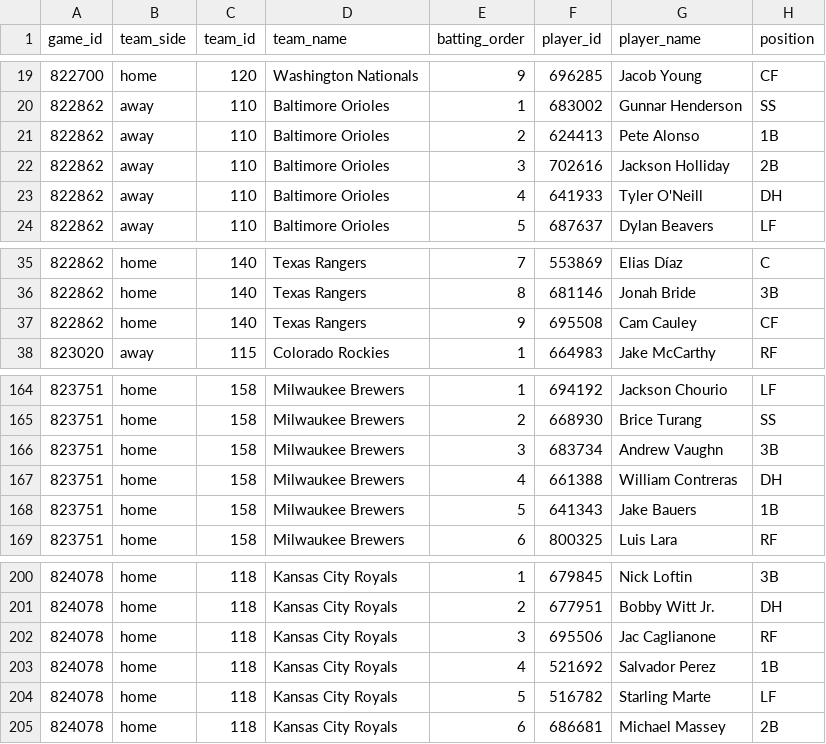
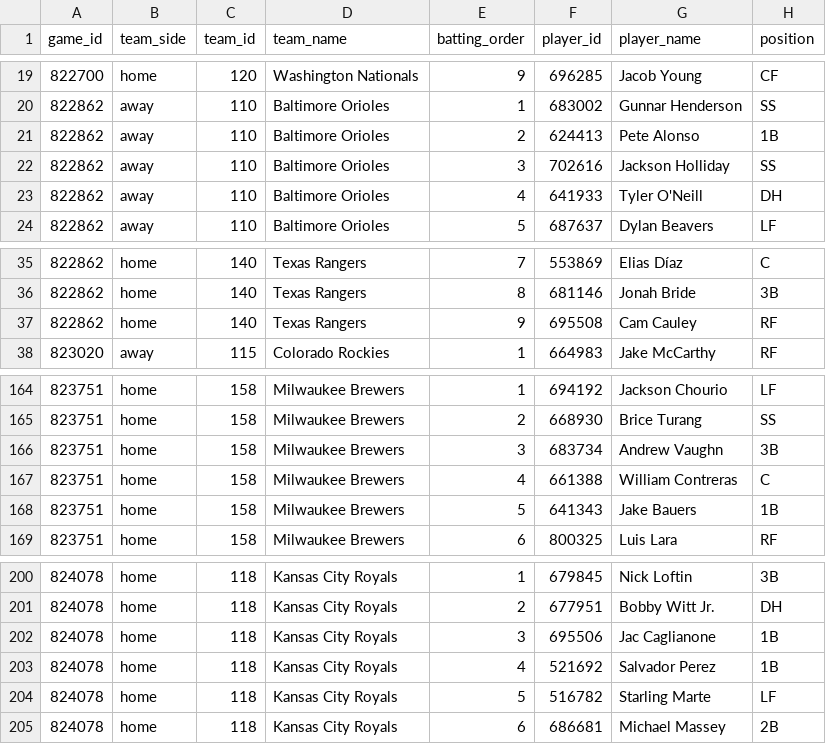
Before and after one commit to tjohnschultz/thesabrhood, a CSV file: data/derived/daily-batting-orders.csv, drawn as a sheet; only a part is shown, gaps mark what is left out.

```diff
--- a/data/derived/daily-batting-orders.csv
+++ b/data/derived/daily-batting-orders.csv
@@ -21,3 +21,3 @@
 "822862","away","110","Baltimore Orioles",2,"624413","Pete Alonso","1B"
-"822862","away","110","Baltimore Orioles",3,"702616","Jackson Holliday","2B"
+"822862","away","110","Baltimore Orioles",3,"702616","Jackson Holliday","SS"
 "822862","away","110","Baltimore Orioles",4,"641933","Tyler O'Neill","DH"
@@ -36,3 +36,3 @@
 "822862","home","140","Texas Rangers",8,"681146","Jonah Bride","3B"
-"822862","home","140","Texas Rangers",9,"695508","Cam Cauley","CF"
+"822862","home","140","Texas Rangers",9,"695508","Cam Cauley","RF"
 "823020","away","115","Colorado Rockies",1,"664983","Jake McCarthy","RF"
@@ -166,3 +166,3 @@
 "823751","home","158","Milwaukee Brewers",3,"683734","Andrew Vaughn","3B"
-"823751","home","158","Milwaukee Brewers",4,"661388","William Contreras","DH"
+"823751","home","158","Milwaukee Brewers",4,"661388","William Contreras","C"
 "823751","home","158","Milwaukee Brewers",5,"641343","Jake Bauers","1B"
@@ -201,3 +201,3 @@
 "824078","home","118","Kansas City Royals",2,"677951","Bobby Witt Jr.","DH"
-"824078","home","118","Kansas City Royals",3,"695506","Jac Caglianone","RF"
+"824078","home","118","Kansas City Royals",3,"695506","Jac Caglianone","1B"
 "824078","home","118","Kansas City Royals",4,"521692","Salvador Perez","1B"
```
Also changed, not shown: data/derived/daily-game-inputs.csv, data/derived/daily-matchup-event-model-card.csv, 27 other files.
